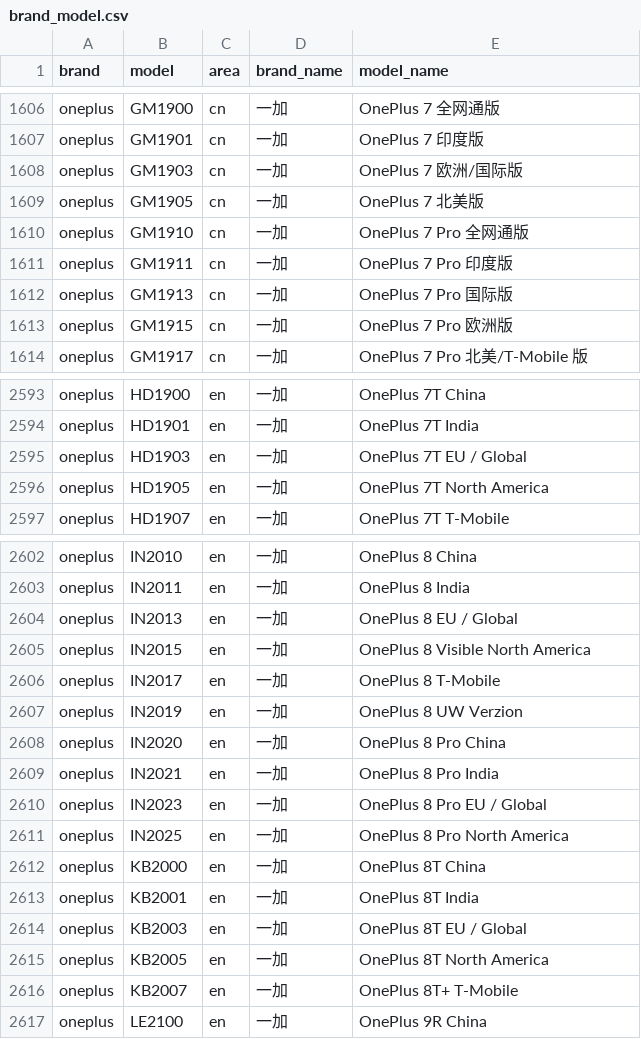
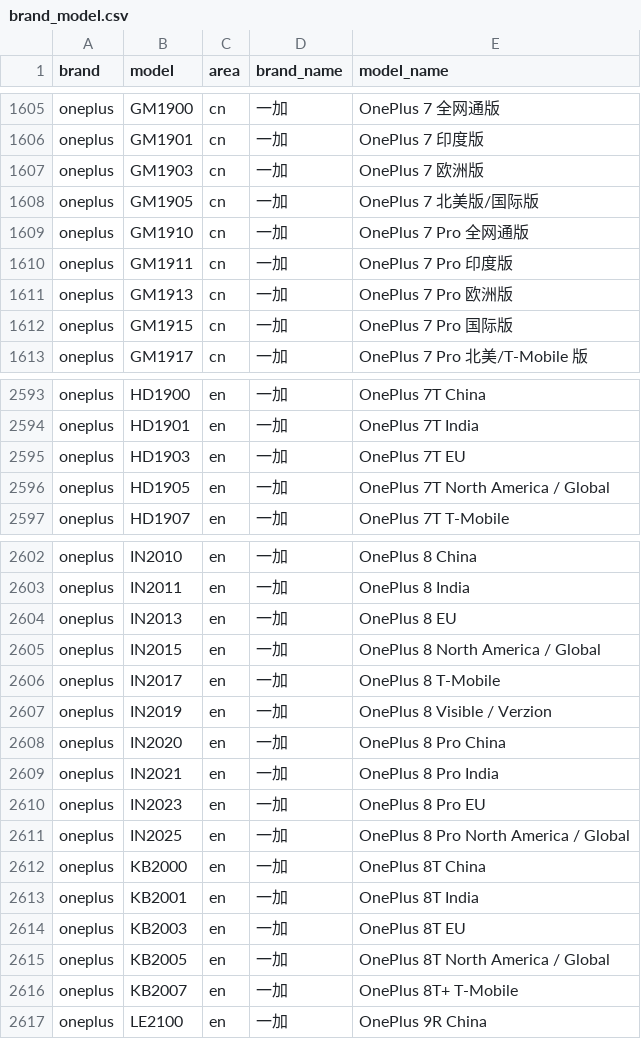
Before and after one commit to zhyi828/mobilemodels, a CSV file: brand_model.csv, drawn as a sheet; only a part is shown, gaps mark what is left out; the diff covers the shown part only.

Commit message:
Sync with MobileModels efdb889c6f2af76f15c03e8c08ab4c2d0e280e77

```diff
--- a/brand_model.csv
+++ b/brand_model.csv
@@ -1607,8 +1606,8 @@ oneplus,GM1900,cn,一加, OnePlus 7 全网通版
 oneplus,GM1901,cn,一加, OnePlus 7 印度版
-oneplus,GM1903,cn,一加, OnePlus 7 欧洲/国际版
-oneplus,GM1905,cn,一加, OnePlus 7 北美版
+oneplus,GM1903,cn,一加, OnePlus 7 欧洲版
+oneplus,GM1905,cn,一加, OnePlus 7 北美版/国际版
 oneplus,GM1910,cn,一加, OnePlus 7 Pro 全网通版
 oneplus,GM1911,cn,一加, OnePlus 7 Pro 印度版
-oneplus,GM1913,cn,一加, OnePlus 7 Pro 国际版
-oneplus,GM1915,cn,一加, OnePlus 7 Pro 欧洲版
+oneplus,GM1913,cn,一加, OnePlus 7 Pro 欧洲版
+oneplus,GM1915,cn,一加, OnePlus 7 Pro 国际版
 oneplus,GM1917,cn,一加, OnePlus 7 Pro 北美/T-Mobile 版
@@ -2594,4 +2594,4 @@ oneplus,HD1900,en,一加, OnePlus 7T China
 oneplus,HD1901,en,一加, OnePlus 7T India
-oneplus,HD1903,en,一加, OnePlus 7T EU / Global
-oneplus,HD1905,en,一加, OnePlus 7T North America
+oneplus,HD1903,en,一加, OnePlus 7T EU
+oneplus,HD1905,en,一加, OnePlus 7T North America / Global
 oneplus,HD1907,en,一加, OnePlus 7T T-Mobile
@@ -2603,14 +2603,14 @@ oneplus,IN2010,en,一加, OnePlus 8 China
 oneplus,IN2011,en,一加, OnePlus 8 India
-oneplus,IN2013,en,一加, OnePlus 8 EU / Global
-oneplus,IN2015,en,一加, OnePlus 8 Visible North America
+oneplus,IN2013,en,一加, OnePlus 8 EU
+oneplus,IN2015,en,一加, OnePlus 8 North America / Global
 oneplus,IN2017,en,一加, OnePlus 8 T-Mobile
-oneplus,IN2019,en,一加, OnePlus 8 UW Verzion
+oneplus,IN2019,en,一加, OnePlus 8 Visible / Verzion
 oneplus,IN2020,en,一加, OnePlus 8 Pro China
 oneplus,IN2021,en,一加, OnePlus 8 Pro India
-oneplus,IN2023,en,一加, OnePlus 8 Pro EU / Global
-oneplus,IN2025,en,一加, OnePlus 8 Pro North America
+oneplus,IN2023,en,一加, OnePlus 8 Pro EU
+oneplus,IN2025,en,一加, OnePlus 8 Pro North America / Global
 oneplus,KB2000,en,一加, OnePlus 8T China
 oneplus,KB2001,en,一加, OnePlus 8T India
-oneplus,KB2003,en,一加, OnePlus 8T EU / Global
-oneplus,KB2005,en,一加, OnePlus 8T North America
+oneplus,KB2003,en,一加, OnePlus 8T EU
+oneplus,KB2005,en,一加, OnePlus 8T North America / Global
 oneplus,KB2007,en,一加, OnePlus 8T+ T-Mobile
```
Also changed, not shown: 4 added rows, 2 removed rows and 26 edited cells elsewhere in this file, 1 other file.
